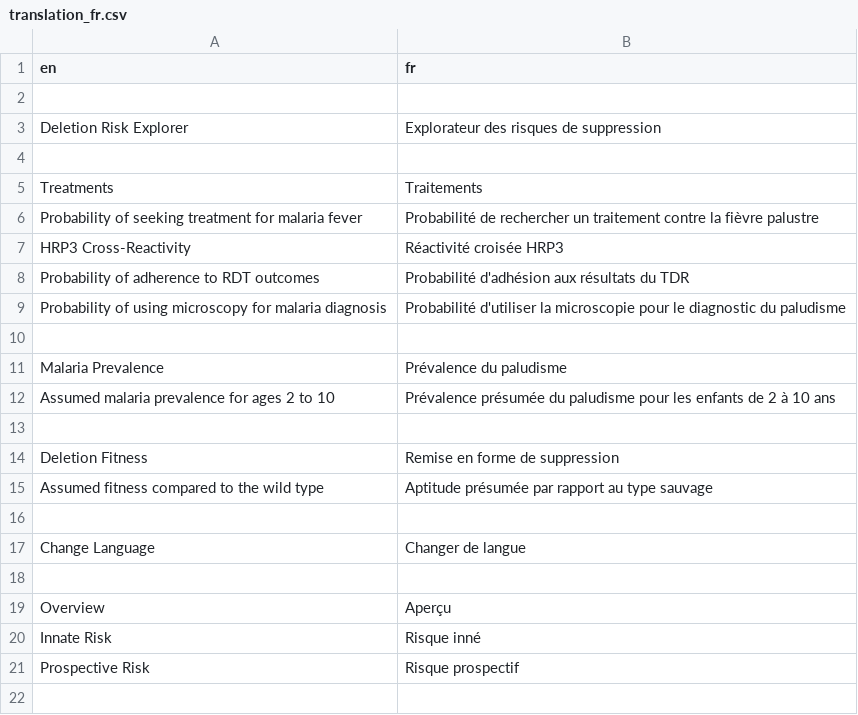
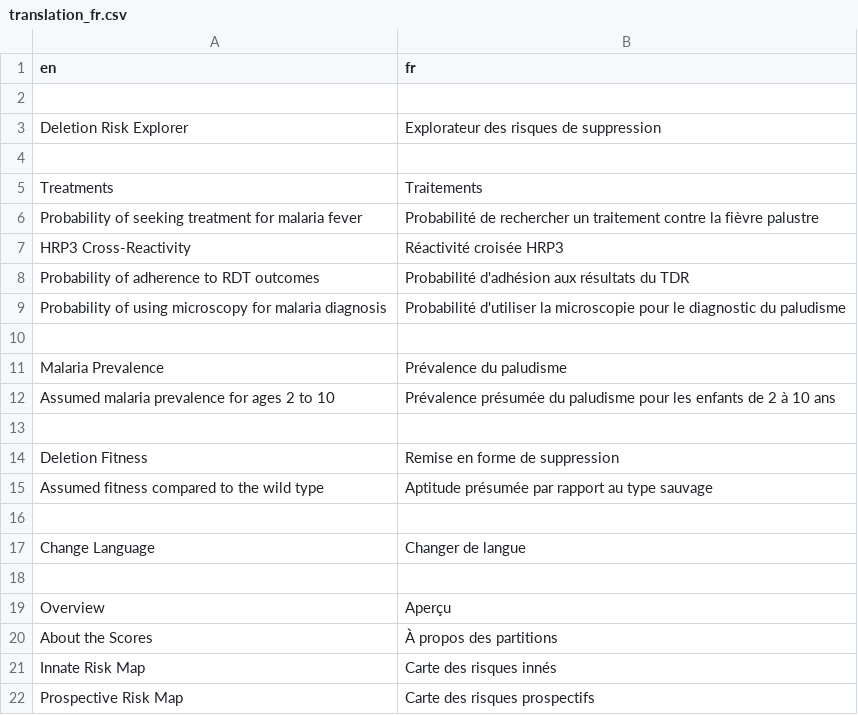
Before and after one commit to rjzupkoii/WHO-Malaria-pfhrp23, a CSV file: R/lang/translation_fr.csv, drawn as a sheet.

Commit message:
+ Explainer for the risk scores

```diff
--- a/R/lang/translation_fr.csv
+++ b/R/lang/translation_fr.csv
@@ -19,3 +19,4 @@ Change Language,Changer de langue
 Overview,Aperçu
-Innate Risk,Risque inné
-Prospective Risk,Risque prospectif
+About the Scores,À propos des partitions
+Innate Risk Map,Carte des risques innés
+Prospective Risk Map,Carte des risques prospectifs
```
Also changed, not shown: R/lang/translation_es.csv, 7 other files.
